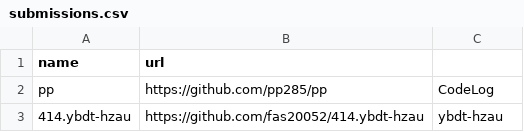
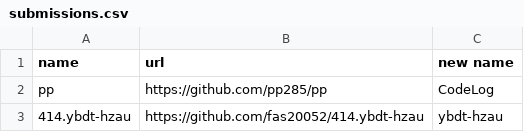
Before and after one commit to D2RS-2025spring/exam, a CSV file: submissions.csv, drawn as a sheet; only a part is shown.

Commit message:
Update submissions.csv

```diff
--- a/submissions.csv
+++ b/submissions.csv
@@ -1,2 +1,2 @@
-"name","url"
+"name","url","new name"
 "pp","https://github.com/pp285/pp","CodeLog"
```
